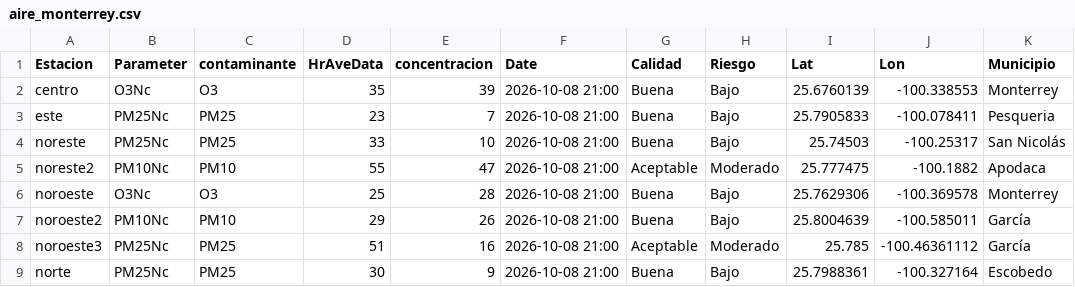
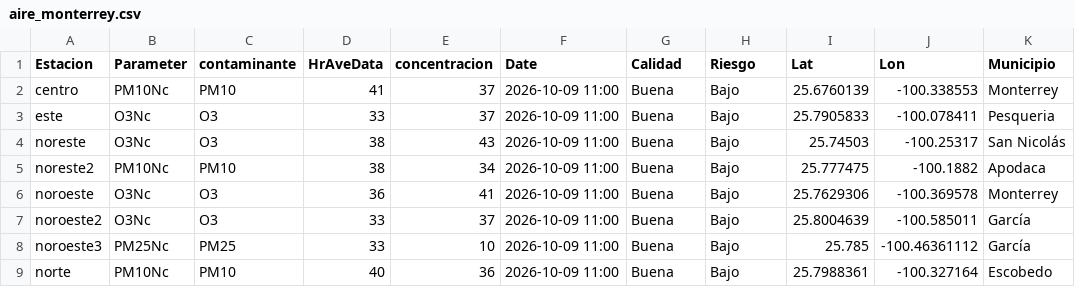
Before and after one commit to LuisRodarteC/AIRENL, a CSV file: aire_monterrey.csv, drawn as a sheet; only a part is shown; the diff covers the shown part only; the diff names each change by its address in the sheet, - before the commit and + after, or states it on an @@ line.

```diff
--- a/aire_monterrey.csv
+++ b/aire_monterrey.csv
-B2 (Parameter): O3Nc
+B2 (Parameter): PM10Nc
-C2 (contaminante): O3
+C2 (contaminante): PM10
-D2 (HrAveData): 35
+D2 (HrAveData): 41
-E2 (concentracion): 39
+E2 (concentracion): 37
-F2:F9 (Date): 2026-10-08 21:00
+F2:F9 (Date): 2026-10-09 11:00
-B3:B4 (Parameter): PM25Nc
+B3:B4 (Parameter): O3Nc
-C3:C4 (contaminante): PM25
+C3:C4 (contaminante): O3
-D3 (HrAveData): 23
+D3 (HrAveData): 33
-E3 (concentracion): 7
+E3 (concentracion): 37
-D4 (HrAveData): 33
+D4 (HrAveData): 38
-E4 (concentracion): 10
+E4 (concentracion): 43
-D5 (HrAveData): 55
+D5 (HrAveData): 38
-E5 (concentracion): 47
+E5 (concentracion): 34
-G5 (Calidad): Aceptable
+G5 (Calidad): Buena
-H5 (Riesgo): Moderado
+H5 (Riesgo): Bajo
-D6 (HrAveData): 25
+D6 (HrAveData): 36
-E6 (concentracion): 28
+E6 (concentracion): 41
-B7 (Parameter): PM10Nc
+B7 (Parameter): O3Nc
-C7 (contaminante): PM10
+C7 (contaminante): O3
-D7 (HrAveData): 29
+D7 (HrAveData): 33
-E7 (concentracion): 26
+E7 (concentracion): 37
-D8 (HrAveData): 51
+D8 (HrAveData): 33
-E8 (concentracion): 16
+E8 (concentracion): 10
-G8 (Calidad): Aceptable
+G8 (Calidad): Buena
-H8 (Riesgo): Moderado
+H8 (Riesgo): Bajo
-B9 (Parameter): PM25Nc
+B9 (Parameter): PM10Nc
-C9 (contaminante): PM25
+C9 (contaminante): PM10
-D9 (HrAveData): 30
+D9 (HrAveData): 40
-E9 (concentracion): 9
+E9 (concentracion): 36
```
Also changed, not shown: 29 edited cells elsewhere in this file, aire_indice_api_ancho.csv, 1 other file.
